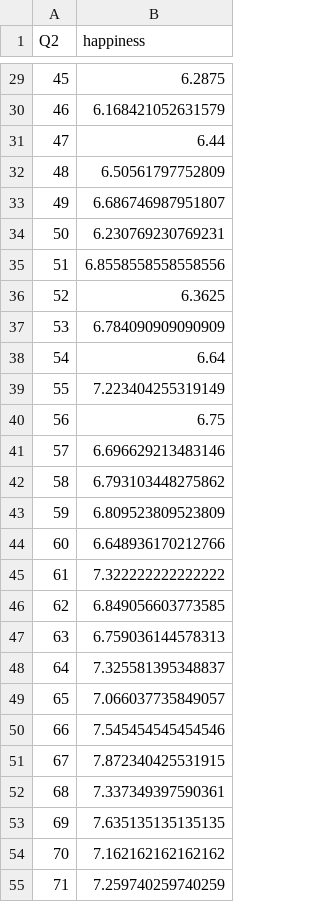
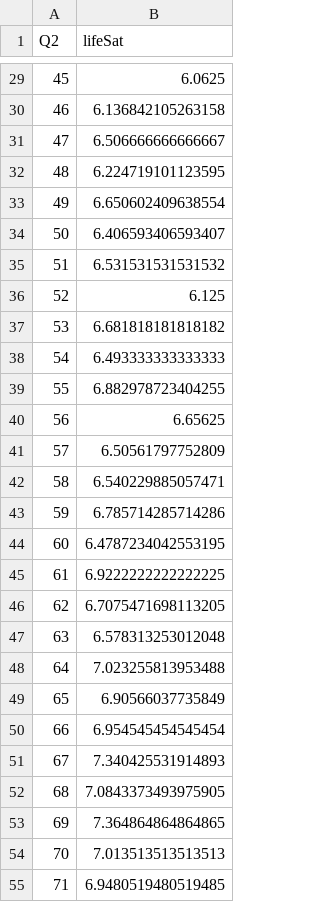
Before and after one commit to OGladfelter/GNHUSA, a CSV file: data/age_and_happiness.csv, drawn as a sheet; only a part is shown, gaps mark what is left out; the diff covers the shown part only.

Commit message:
switch age analysis from happiness to life satisfaction

```diff
--- a/data/age_and_happiness.csv
+++ b/data/age_and_happiness.csv
@@ -1 +1 @@
-Q2,happiness
+Q2,lifeSat
@@ -29,27 +29,27 @@ Q2,happiness
-45,6.2875
-46,6.168421052631579
-47,6.44
-48,6.50561797752809
-49,6.686746987951807
-50,6.230769230769231
-51,6.8558558558558556
-52,6.3625
-53,6.784090909090909
-54,6.64
-55,7.223404255319149
-56,6.75
-57,6.696629213483146
-58,6.793103448275862
-59,6.809523809523809
-60,6.648936170212766
-61,7.322222222222222
-62,6.849056603773585
-63,6.759036144578313
-64,7.325581395348837
-65,7.066037735849057
-66,7.545454545454546
-67,7.872340425531915
-68,7.337349397590361
-69,7.635135135135135
-70,7.162162162162162
-71,7.259740259740259
+45,6.0625
+46,6.136842105263158
+47,6.506666666666667
+48,6.224719101123595
+49,6.650602409638554
+50,6.406593406593407
+51,6.531531531531532
+52,6.125
+53,6.681818181818182
+54,6.493333333333333
+55,6.882978723404255
+56,6.65625
+57,6.50561797752809
+58,6.540229885057471
+59,6.785714285714286
+60,6.4787234042553195
+61,6.9222222222222225
+62,6.7075471698113205
+63,6.578313253012048
+64,7.023255813953488
+65,6.90566037735849
+66,6.954545454545454
+67,7.340425531914893
+68,7.0843373493975905
+69,7.364864864864865
+70,7.013513513513513
+71,6.9480519480519485
```
Also changed, not shown: 44 edited cells elsewhere in this file, 6 other files.
